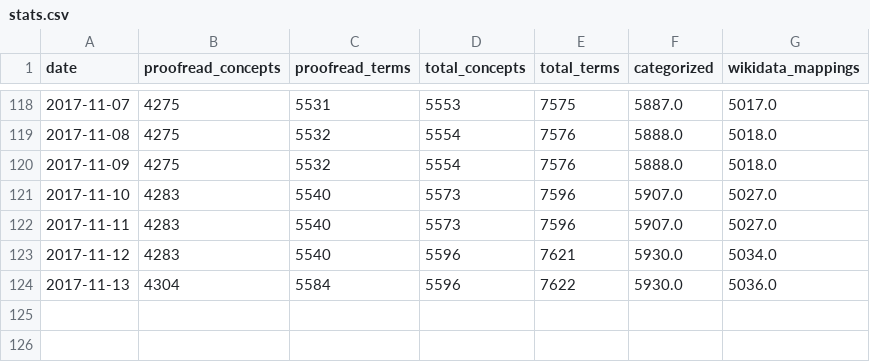
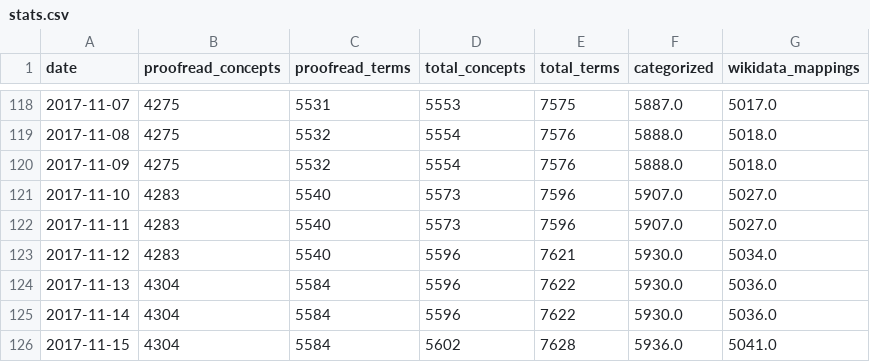
Before and after one commit to realfagstermer/prosjekt-kinderegg, a CSV file: stats.csv, drawn as a sheet; only a part is shown, gaps mark what is left out.

Commit message:
2017-11-15: 5602 concepts processed, 4304 proofread

```diff
--- a/stats.csv
+++ b/stats.csv
@@ -124 +124,3 @@ date,proofread_concepts,proofread_terms,total_concepts,total_terms,categorized,w
 2017-11-13,4304,5584,5596,7622,5930.0,5036.0
+2017-11-14,4304,5584,5596,7622,5930.0,5036.0
+2017-11-15,4304,5584,5602,7628,5936.0,5041.0
```
Also changed, not shown: 6 other files.
